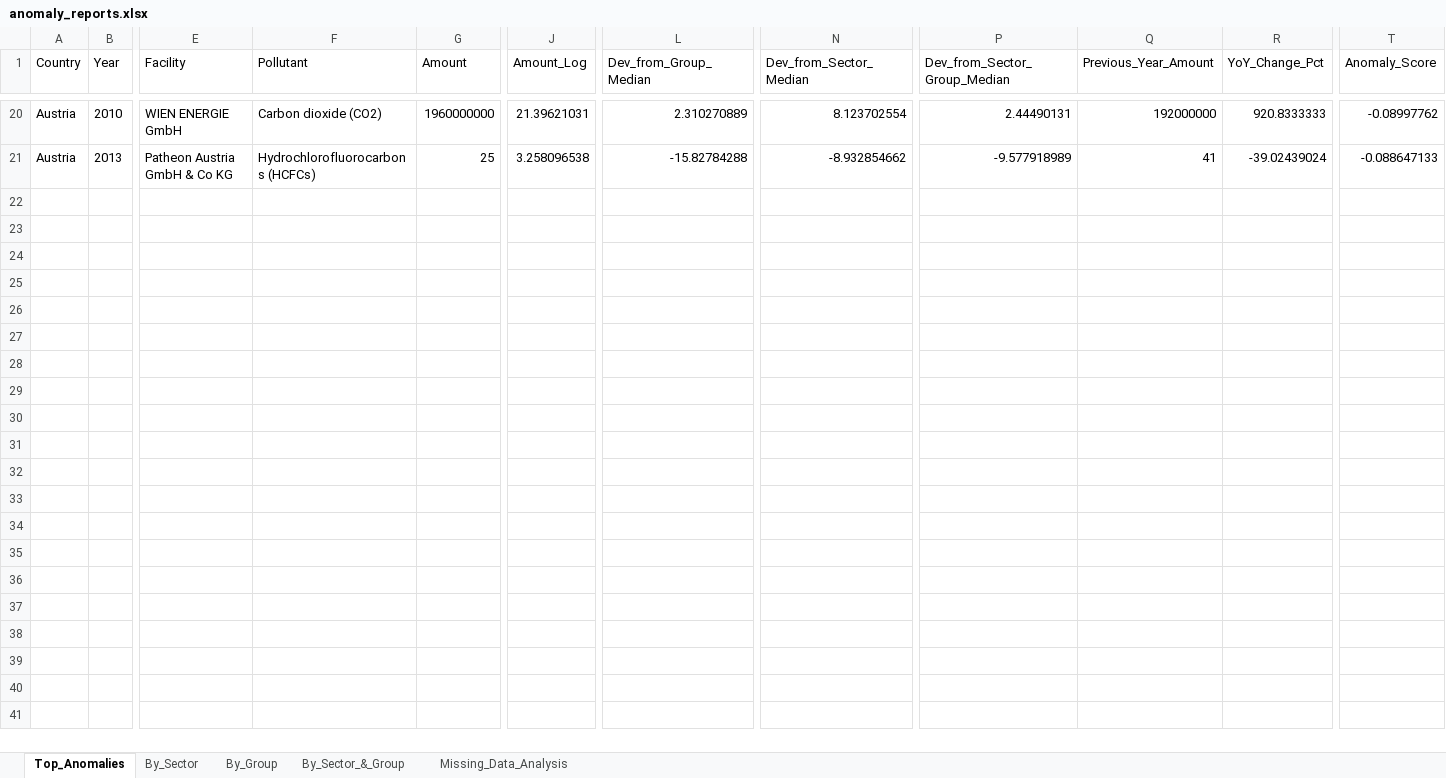
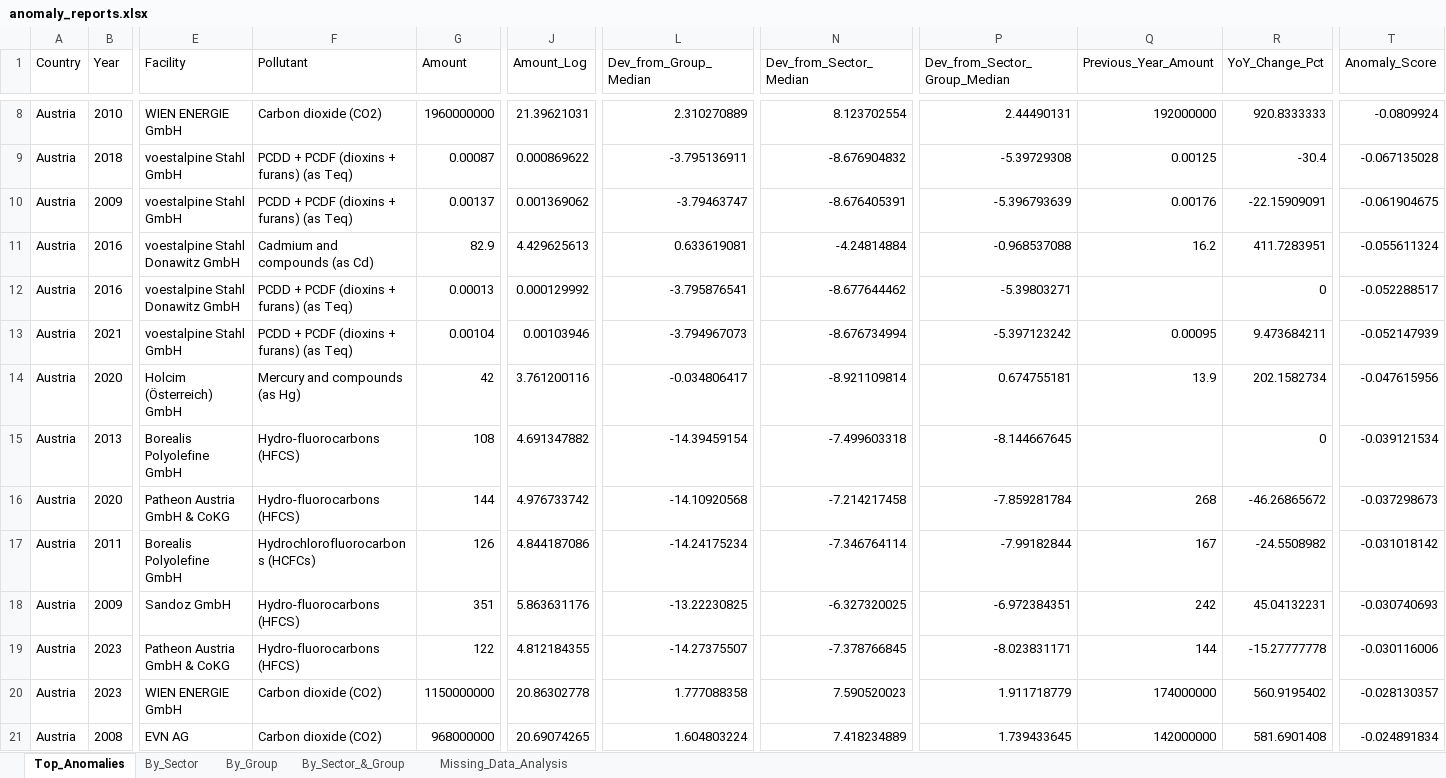
Before and after one commit to konstantinlokotunin/esg-data-sentinel, an Excel workbook: outputs/anomaly_reports.xlsx, sheet Top_Anomalies, drawn as a sheet; only a part is shown, gaps mark what is left out; values as stored, in another font and other column widths than the file's, no borders; addresses are those after the commit; rows hold the shown columns only; the diff covers the shown part only; the diff names each change by its address in the sheet, - before the commit and + after, or states it on an @@ line.

Commit message:
Refactor model training process to include train-test split; update anomaly prediction logic and score assignment

```diff
--- a/outputs/anomaly_reports.xlsx (sheet Top_Anomalies)
+++ b/outputs/anomaly_reports.xlsx (sheet Top_Anomalies)
-T8 (Anomaly_Score): -0.08997762
+T8 (Anomaly_Score): -0.0809924
+row 9: Austria | 2018 | voestalpine Stahl GmbH | PCDD + PCDF (dioxins + furans) (as Teq) | 0.00087 | 0.000869622 | -3.795136911 | -8.676904832 | -5.39729308 | 0.00125 | -30.4 | -0.067135028
+row 10: Austria | 2009 | voestalpine Stahl GmbH | PCDD + PCDF (dioxins + furans) (as Teq) | 0.00137 | 0.001369062 | -3.79463747 | -8.676405391 | -5.396793639 | 0.00176 | -22.15909091 | -0.061904675
+row 11: Austria | 2016 | voestalpine Stahl Donawitz GmbH | Cadmium and compounds (as Cd) | 82.9 | 4.429625613 | 0.633619081 | -4.24814884 | -0.968537088 | 16.2 | 411.7283951 | -0.055611324
+row 12: Austria | 2016 | voestalpine Stahl Donawitz GmbH | PCDD + PCDF (dioxins + furans) (as Teq) | 0.00013 | 0.000129992 | -3.795876541 | -8.677644462 | -5.39803271 |  | 0 | -0.052288517
+row 13: Austria | 2021 | voestalpine Stahl GmbH | PCDD + PCDF (dioxins + furans) (as Teq) | 0.00104 | 0.00103946 | -3.794967073 | -8.676734994 | -5.397123242 | 0.00095 | 9.473684211 | -0.052147939
+row 14: Austria | 2020 | Holcim (Österreich) GmbH | Mercury and compounds (as Hg) | 42 | 3.761200116 | -0.034806417 | -8.921109814 | 0.674755181 | 13.9 | 202.1582734 | -0.047615956
-E15 (Facility): Patheon Austria GmbH & Co KG
+E15 (Facility): Borealis Polyolefine GmbH
-F15 (Pollutant): Hydrochlorofluorocarbons (HCFCs)
+F15 (Pollutant): Hydro-fluorocarbons (HFCS)
-G15 (Amount): 25
+G15 (Amount): 108
-J15 (Amount_Log): 3.258096538
+J15 (Amount_Log): 4.691347882
-L15 (Dev_from_Group_Median): -15.82784288
+L15 (Dev_from_Group_Median): -14.39459154
-N15 (Dev_from_Sector_Median): -8.932854662
+N15 (Dev_from_Sector_Median): -7.499603318
-P15 (Dev_from_Sector_Group_Median): -9.577918989
+P15 (Dev_from_Sector_Group_Median): -8.144667645
-Q15 (Previous_Year_Amount): 41
+Q15 (Previous_Year_Amount): (empty)
-R15 (YoY_Change_Pct): -39.02439024
+R15 (YoY_Change_Pct): 0
-T15 (Anomaly_Score): -0.088647133
+T15 (Anomaly_Score): -0.039121534
+row 16: Austria | 2020 | Patheon Austria GmbH & CoKG | Hydro-fluorocarbons (HFCS) | 144 | 4.976733742 | -14.10920568 | -7.214217458 | -7.859281784 | 268 | -46.26865672 | -0.037298673
+row 17: Austria | 2011 | Borealis Polyolefine GmbH | Hydrochlorofluorocarbons (HCFCs) | 126 | 4.844187086 | -14.24175234 | -7.346764114 | -7.99182844 | 167 | -24.5508982 | -0.031018142
+row 18: Austria | 2009 | Sandoz GmbH | Hydro-fluorocarbons (HFCS) | 351 | 5.863631176 | -13.22230825 | -6.327320025 | -6.972384351 | 242 | 45.04132231 | -0.030740693
+row 19: Austria | 2023 | Patheon Austria GmbH & CoKG | Hydro-fluorocarbons (HFCS) | 122 | 4.812184355 | -14.27375507 | -7.378766845 | -8.023831171 | 144 | -15.27777778 | -0.030116006
+row 20: Austria | 2023 | WIEN ENERGIE GmbH | Carbon dioxide (CO2) | 1150000000 | 20.86302778 | 1.777088358 | 7.590520023 | 1.911718779 | 174000000 | 560.9195402 | -0.028130357
+row 21: Austria | 2008 | EVN AG | Carbon dioxide (CO2) | 968000000 | 20.69074265 | 1.604803224 | 7.418234889 | 1.739433645 | 142000000 | 581.6901408 | -0.024891834
```
Also changed, not shown: 12 removed rows and 22 edited cells elsewhere in this sheet, sheet By_Sector_&_Group, sheet By_Group, sheet By_Sector, 5 other files.
